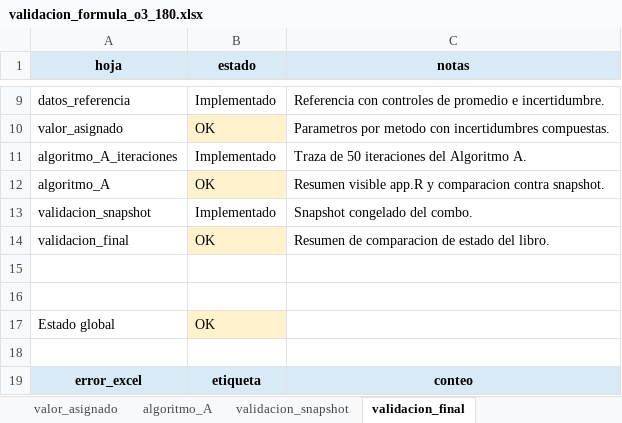
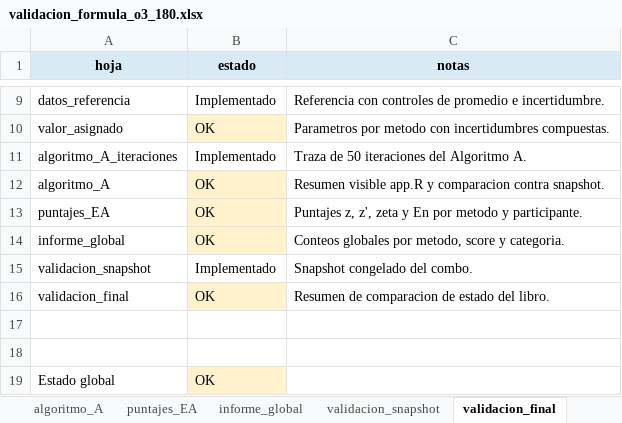
Before and after one commit to willl182/pt_app, an Excel workbook: validation_1/validation/excel/validacion_o3/formulas/validacion_formula_o3_180.xlsx, sheet validacion_final, drawn as a sheet; only a part is shown, gaps mark what is left out; the shorter side is filled out with more unchanged rows; values as stored, in another font and other column widths than the file's, no borders; the diff names each change by its address in the sheet, - before the commit and + after, or states it on an @@ line.

```diff
--- a/validation_1/validation/excel/validacion_o3/formulas/validacion_formula_o3_180.xlsx (sheet validacion_final)
+++ b/validation_1/validation/excel/validacion_o3/formulas/validacion_formula_o3_180.xlsx (sheet validacion_final)
+sheet tab: puntajes_EA
+sheet tab: informe_global
+row 13: puntajes_EA | OK | Puntajes z, z', zeta y En por metodo y participante.
+row 14: informe_global | OK | Conteos globales por metodo, score y categoria.
```
Also changed, not shown: sheet README, validation_1/validation/excel/validacion_o3/formulas/validacion_formula_o3_0.xlsx, validation_1/validation/excel/validacion_o3/formulas/validacion_formula_o3_80.xlsx, 6 other files.
